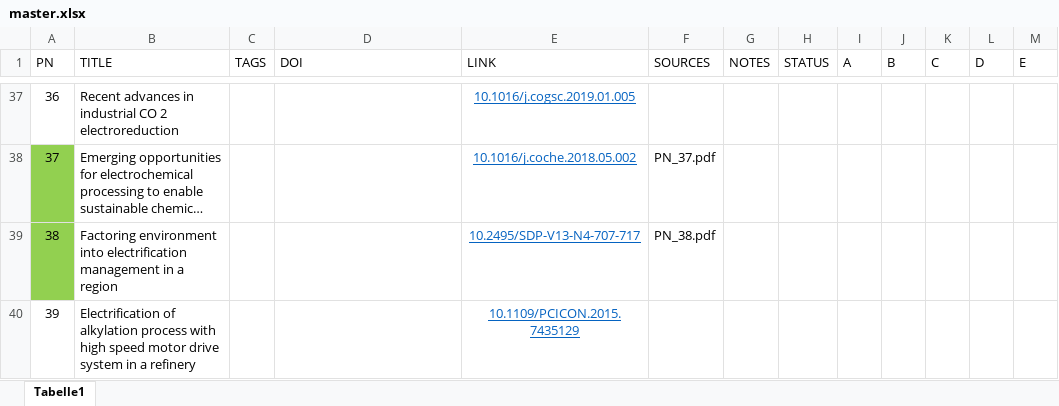
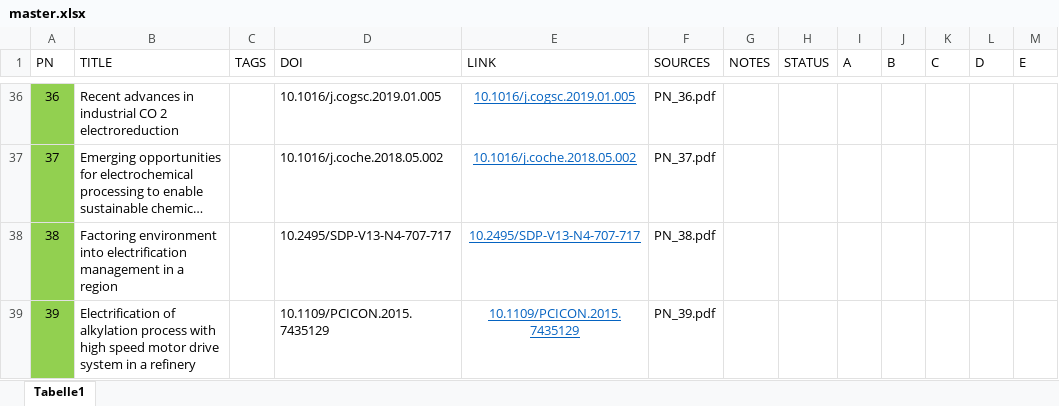
Before and after one commit to Filippo-Tamagnini/electrification, an Excel workbook: master.xlsx, sheet Tabelle1, drawn as a sheet; only a part is shown, gaps mark what is left out; long unchanged cells end in …; values as stored, in another font and other column widths than the file's, no borders; table styles not drawn; addresses are those after the commit; the diff covers the shown part only; the diff names each change by its address in the sheet, - before the commit and + after, or states it on an @@ line.

```diff
--- a/master.xlsx (sheet Tabelle1)
+++ b/master.xlsx (sheet Tabelle1)
-A36 fill: none
+A36 fill: #92D050
-D36 (DOI): (empty)
+D36 (DOI): 10.1016/j.cogsc.2019.01.005
-F36 (SOURCES): (empty)
+F36 (SOURCES): PN_36.pdf
-D37 (DOI): (empty)
+D37 (DOI): 10.1016/j.coche.2018.05.002
-D38 (DOI): (empty)
+D38 (DOI): 10.2495/SDP-V13-N4-707-717
-A39 fill: none
+A39 fill: #92D050
-D39 (DOI): (empty)
+D39 (DOI): 10.1109/PCICON.2015.7435129
-F39 (SOURCES): (empty)
+F39 (SOURCES): PN_39.pdf
```
Also changed, not shown: 1 removed row, 53 edited cells and cell formats elsewhere in this sheet, 19 other files.
